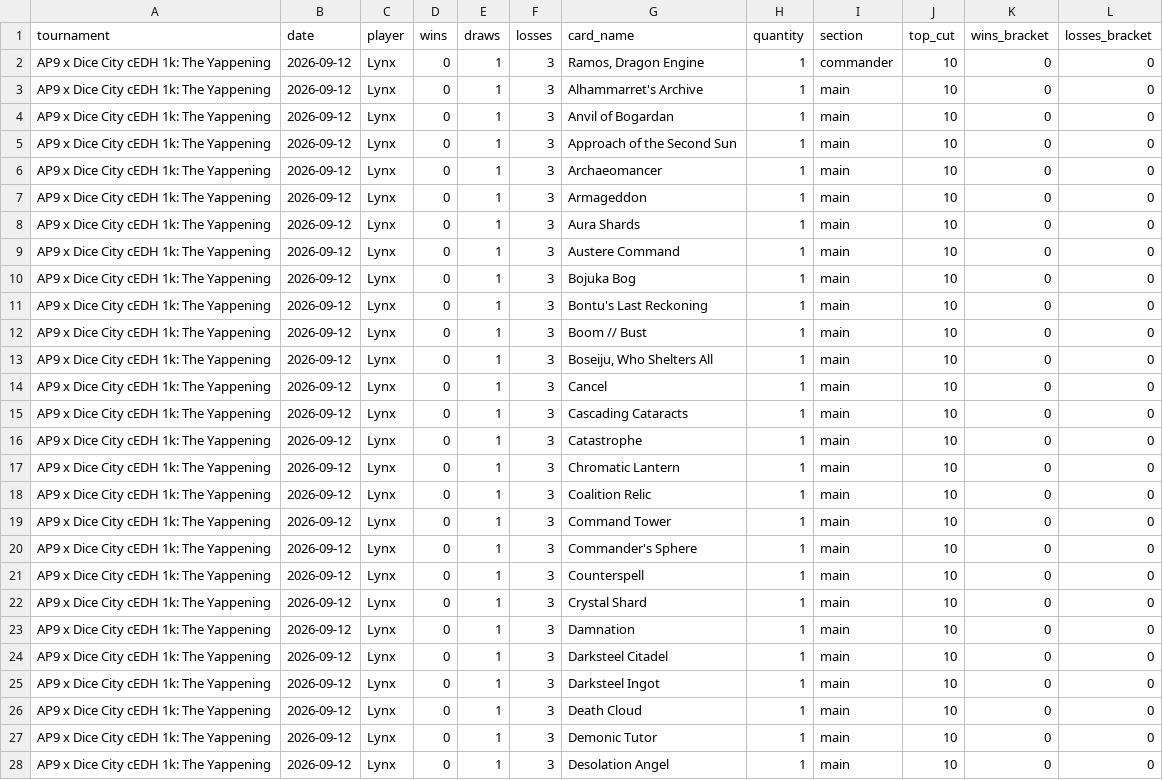
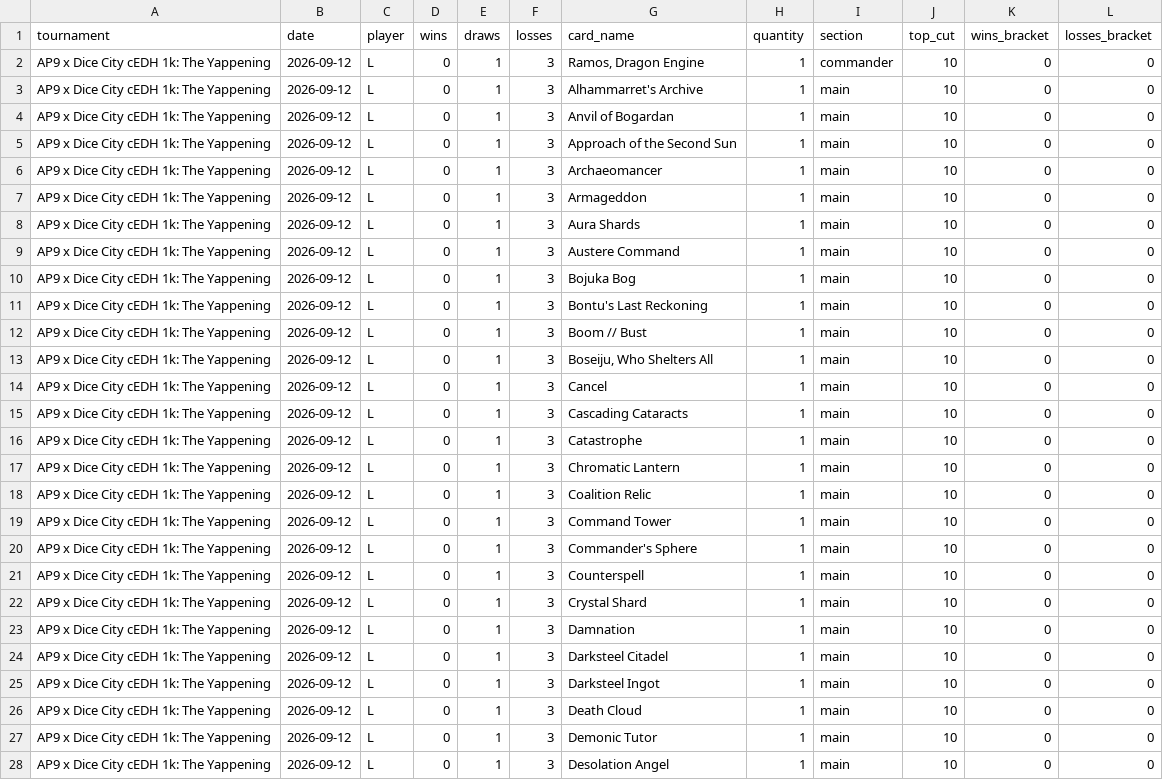
Before and after one commit to moeendres-png/commander-playtest-lab, a CSV file: data/research/topdeck_20261112/topdeck_ramos_dragon_engine_decks.csv, drawn as a sheet; only a part is shown; the diff covers the shown part only.

```diff
--- a/data/research/topdeck_20261112/topdeck_ramos_dragon_engine_decks.csv
+++ b/data/research/topdeck_20261112/topdeck_ramos_dragon_engine_decks.csv
@@ -1,28 +1,28 @@
 tournament,date,player,wins,draws,losses,card_name,quantity,section,top_cut,wins_bracket,losses_bracket
-AP9 x Dice City cEDH 1k: The Yappening,2026-09-12,Lynx,0,1,3,"Ramos, Dragon Engine",1,commander,10,0,0
-AP9 x Dice City cEDH 1k: The Yappening,2026-09-12,Lynx,0,1,3,Alhammarret's Archive,1,main,10,0,0
-AP9 x Dice City cEDH 1k: The Yappening,2026-09-12,Lynx,0,1,3,Anvil of Bogardan,1,main,10,0,0
-AP9 x Dice City cEDH 1k: The Yappening,2026-09-12,Lynx,0,1,3,Approach of the Second Sun,1,main,10,0,0
-AP9 x Dice City cEDH 1k: The Yappening,2026-09-12,Lynx,0,1,3,Archaeomancer,1,main,10,0,0
-AP9 x Dice City cEDH 1k: The Yappening,2026-09-12,Lynx,0,1,3,Armageddon,1,main,10,0,0
-AP9 x Dice City cEDH 1k: The Yappening,2026-09-12,Lynx,0,1,3,Aura Shards,1,main,10,0,0
-AP9 x Dice City cEDH 1k: The Yappening,2026-09-12,Lynx,0,1,3,Austere Command,1,main,10,0,0
-AP9 x Dice City cEDH 1k: The Yappening,2026-09-12,Lynx,0,1,3,Bojuka Bog,1,main,10,0,0
-AP9 x Dice City cEDH 1k: The Yappening,2026-09-12,Lynx,0,1,3,Bontu's Last Reckoning,1,main,10,0,0
-AP9 x Dice City cEDH 1k: The Yappening,2026-09-12,Lynx,0,1,3,Boom // Bust,1,main,10,0,0
-AP9 x Dice City cEDH 1k: The Yappening,2026-09-12,Lynx,0,1,3,"Boseiju, Who Shelters All",1,main,10,0,0
-AP9 x Dice City cEDH 1k: The Yappening,2026-09-12,Lynx,0,1,3,Cancel,1,main,10,0,0
-AP9 x Dice City cEDH 1k: The Yappening,2026-09-12,Lynx,0,1,3,Cascading Cataracts,1,main,10,0,0
-AP9 x Dice City cEDH 1k: The Yappening,2026-09-12,Lynx,0,1,3,Catastrophe,1,main,10,0,0
-AP9 x Dice City cEDH 1k: The Yappening,2026-09-12,Lynx,0,1,3,Chromatic Lantern,1,main,10,0,0
-AP9 x Dice City cEDH 1k: The Yappening,2026-09-12,Lynx,0,1,3,Coalition Relic,1,main,10,0,0
-AP9 x Dice City cEDH 1k: The Yappening,2026-09-12,Lynx,0,1,3,Command Tower,1,main,10,0,0
-AP9 x Dice City cEDH 1k: The Yappening,2026-09-12,Lynx,0,1,3,Commander's Sphere,1,main,10,0,0
-AP9 x Dice City cEDH 1k: The Yappening,2026-09-12,Lynx,0,1,3,Counterspell,1,main,10,0,0
-AP9 x Dice City cEDH 1k: The Yappening,2026-09-12,Lynx,0,1,3,Crystal Shard,1,main,10,0,0
-AP9 x Dice City cEDH 1k: The Yappening,2026-09-12,Lynx,0,1,3,Damnation,1,main,10,0,0
-AP9 x Dice City cEDH 1k: The Yappening,2026-09-12,Lynx,0,1,3,Darksteel Citadel,1,main,10,0,0
-AP9 x Dice City cEDH 1k: The Yappening,2026-09-12,Lynx,0,1,3,Darksteel Ingot,1,main,10,0,0
-AP9 x Dice City cEDH 1k: The Yappening,2026-09-12,Lynx,0,1,3,Death Cloud,1,main,10,0,0
-AP9 x Dice City cEDH 1k: The Yappening,2026-09-12,Lynx,0,1,3,Demonic Tutor,1,main,10,0,0
-AP9 x Dice City cEDH 1k: The Yappening,2026-09-12,Lynx,0,1,3,Desolation Angel,1,main,10,0,0
+AP9 x Dice City cEDH 1k: The Yappening,2026-09-12,L,0,1,3,"Ramos, Dragon Engine",1,commander,10,0,0
+AP9 x Dice City cEDH 1k: The Yappening,2026-09-12,L,0,1,3,Alhammarret's Archive,1,main,10,0,0
+AP9 x Dice City cEDH 1k: The Yappening,2026-09-12,L,0,1,3,Anvil of Bogardan,1,main,10,0,0
+AP9 x Dice City cEDH 1k: The Yappening,2026-09-12,L,0,1,3,Approach of the Second Sun,1,main,10,0,0
+AP9 x Dice City cEDH 1k: The Yappening,2026-09-12,L,0,1,3,Archaeomancer,1,main,10,0,0
+AP9 x Dice City cEDH 1k: The Yappening,2026-09-12,L,0,1,3,Armageddon,1,main,10,0,0
+AP9 x Dice City cEDH 1k: The Yappening,2026-09-12,L,0,1,3,Aura Shards,1,main,10,0,0
+AP9 x Dice City cEDH 1k: The Yappening,2026-09-12,L,0,1,3,Austere Command,1,main,10,0,0
+AP9 x Dice City cEDH 1k: The Yappening,2026-09-12,L,0,1,3,Bojuka Bog,1,main,10,0,0
+AP9 x Dice City cEDH 1k: The Yappening,2026-09-12,L,0,1,3,Bontu's Last Reckoning,1,main,10,0,0
+AP9 x Dice City cEDH 1k: The Yappening,2026-09-12,L,0,1,3,Boom // Bust,1,main,10,0,0
+AP9 x Dice City cEDH 1k: The Yappening,2026-09-12,L,0,1,3,"Boseiju, Who Shelters All",1,main,10,0,0
+AP9 x Dice City cEDH 1k: The Yappening,2026-09-12,L,0,1,3,Cancel,1,main,10,0,0
+AP9 x Dice City cEDH 1k: The Yappening,2026-09-12,L,0,1,3,Cascading Cataracts,1,main,10,0,0
+AP9 x Dice City cEDH 1k: The Yappening,2026-09-12,L,0,1,3,Catastrophe,1,main,10,0,0
+AP9 x Dice City cEDH 1k: The Yappening,2026-09-12,L,0,1,3,Chromatic Lantern,1,main,10,0,0
+AP9 x Dice City cEDH 1k: The Yappening,2026-09-12,L,0,1,3,Coalition Relic,1,main,10,0,0
+AP9 x Dice City cEDH 1k: The Yappening,2026-09-12,L,0,1,3,Command Tower,1,main,10,0,0
+AP9 x Dice City cEDH 1k: The Yappening,2026-09-12,L,0,1,3,Commander's Sphere,1,main,10,0,0
+AP9 x Dice City cEDH 1k: The Yappening,2026-09-12,L,0,1,3,Counterspell,1,main,10,0,0
+AP9 x Dice City cEDH 1k: The Yappening,2026-09-12,L,0,1,3,Crystal Shard,1,main,10,0,0
+AP9 x Dice City cEDH 1k: The Yappening,2026-09-12,L,0,1,3,Damnation,1,main,10,0,0
+AP9 x Dice City cEDH 1k: The Yappening,2026-09-12,L,0,1,3,Darksteel Citadel,1,main,10,0,0
+AP9 x Dice City cEDH 1k: The Yappening,2026-09-12,L,0,1,3,Darksteel Ingot,1,main,10,0,0
+AP9 x Dice City cEDH 1k: The Yappening,2026-09-12,L,0,1,3,Death Cloud,1,main,10,0,0
+AP9 x Dice City cEDH 1k: The Yappening,2026-09-12,L,0,1,3,Demonic Tutor,1,main,10,0,0
+AP9 x Dice City cEDH 1k: The Yappening,2026-09-12,L,0,1,3,Desolation Angel,1,main,10,0,0
```
Also changed, not shown: 59 edited cells elsewhere in this file, data/research/topdeck_20261112/topdeck_rionya_fire_dancer_decks.csv.
